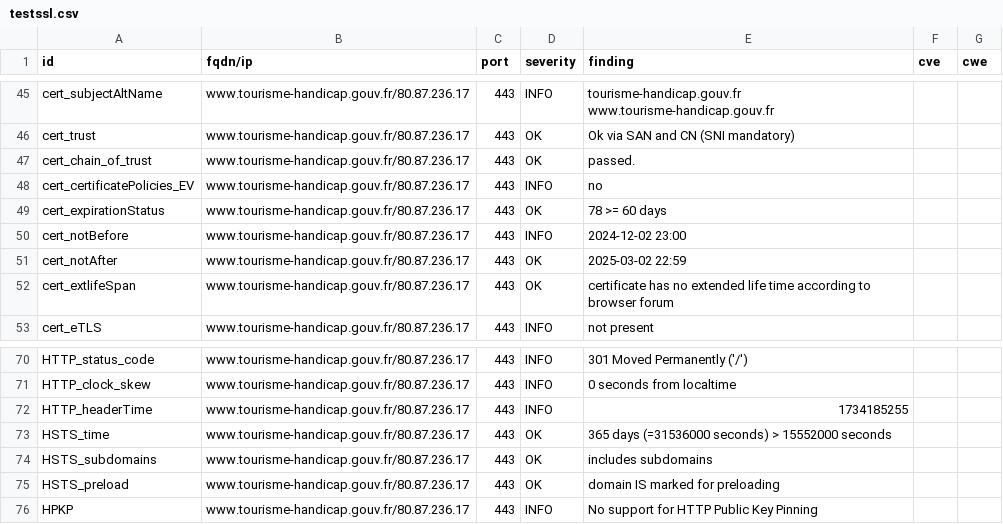
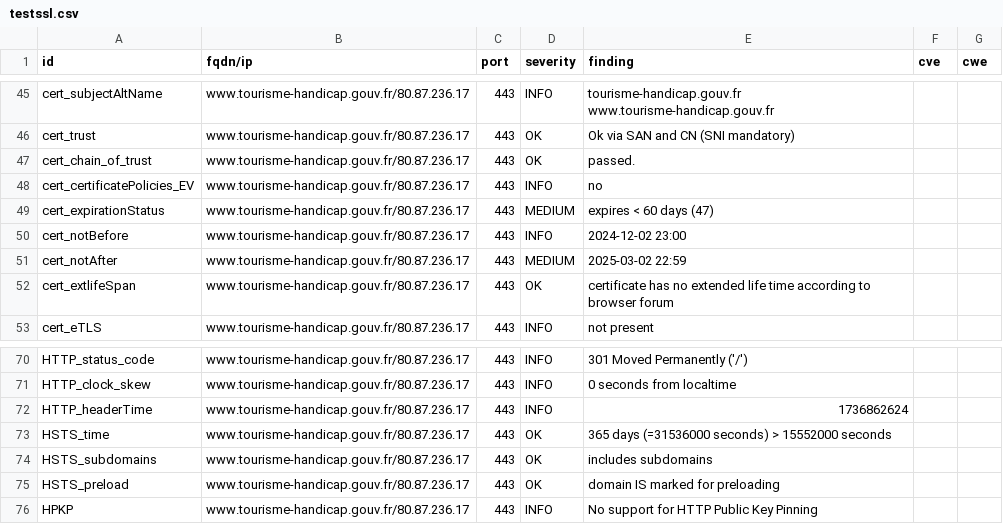
Before and after one commit to GKO-org/dashlordPrd10, a CSV file: results/aHR0cHM6Ly93d3cudG91cmlzbWUtaGFuZGljYXAuZ291di5mcg==/testssl.csv, drawn as a sheet; only a part is shown, gaps mark what is left out.

```diff
--- a/results/aHR0cHM6Ly93d3cudG91cmlzbWUtaGFuZGljYXAuZ291di5mcg==/testssl.csv
+++ b/results/aHR0cHM6Ly93d3cudG91cmlzbWUtaGFuZGljYXAuZ291di5mcg==/testssl.csv
@@ -48,5 +48,5 @@
 "cert_certificatePolicies_EV","www.tourisme-handicap.gouv.fr/80.87.236.17","443","INFO","no","",""
-"cert_expirationStatus","www.tourisme-handicap.gouv.fr/80.87.236.17","443","OK","78 >= 60 days","",""
+"cert_expirationStatus","www.tourisme-handicap.gouv.fr/80.87.236.17","443","MEDIUM","expires < 60 days (47)","",""
 "cert_notBefore","www.tourisme-handicap.gouv.fr/80.87.236.17","443","INFO","2024-12-02 23:00","",""
-"cert_notAfter","www.tourisme-handicap.gouv.fr/80.87.236.17","443","OK","2025-03-02 22:59","",""
+"cert_notAfter","www.tourisme-handicap.gouv.fr/80.87.236.17","443","MEDIUM","2025-03-02 22:59","",""
 "cert_extlifeSpan","www.tourisme-handicap.gouv.fr/80.87.236.17","443","OK","certificate has no extended life time according to browser forum","",""
@@ -71,3 +71,3 @@
 "HTTP_clock_skew","www.tourisme-handicap.gouv.fr/80.87.236.17","443","INFO","0 seconds from localtime","",""
-"HTTP_headerTime","www.tourisme-handicap.gouv.fr/80.87.236.17","443","INFO","1734185255","",""
+"HTTP_headerTime","www.tourisme-handicap.gouv.fr/80.87.236.17","443","INFO","1736862624","",""
 "HSTS_time","www.tourisme-handicap.gouv.fr/80.87.236.17","443","OK","365 days (=31536000 seconds) > 15552000 seconds","",""
```
Also changed, not shown: 8 other files.
